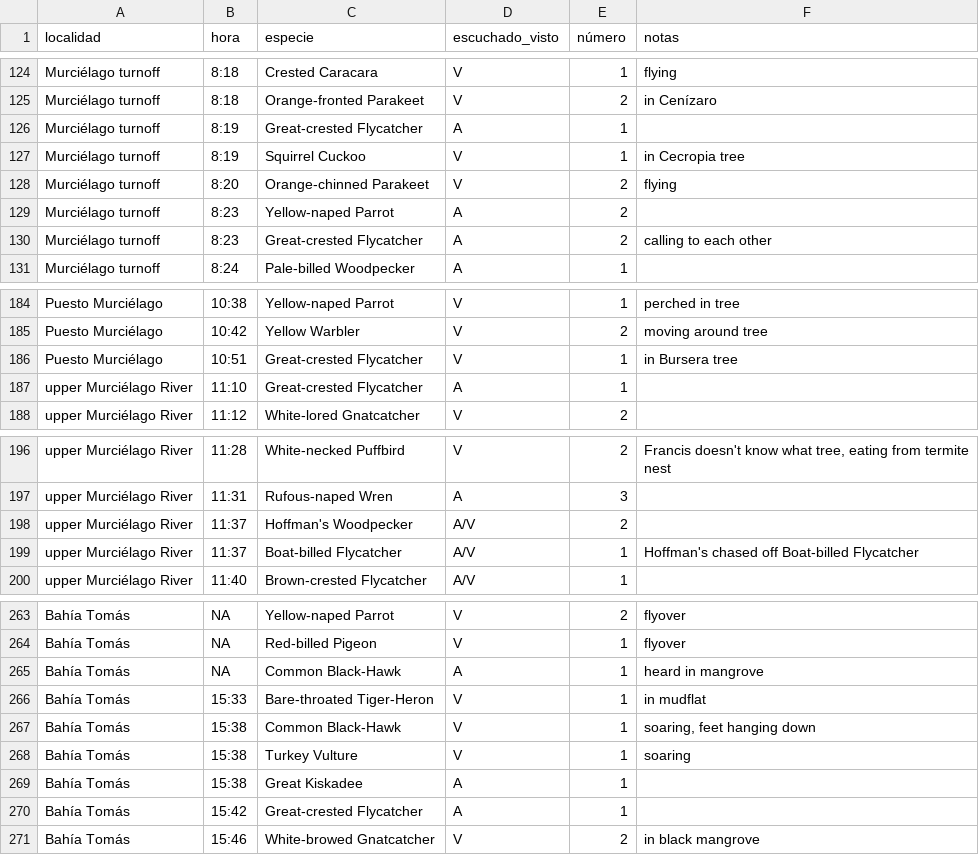
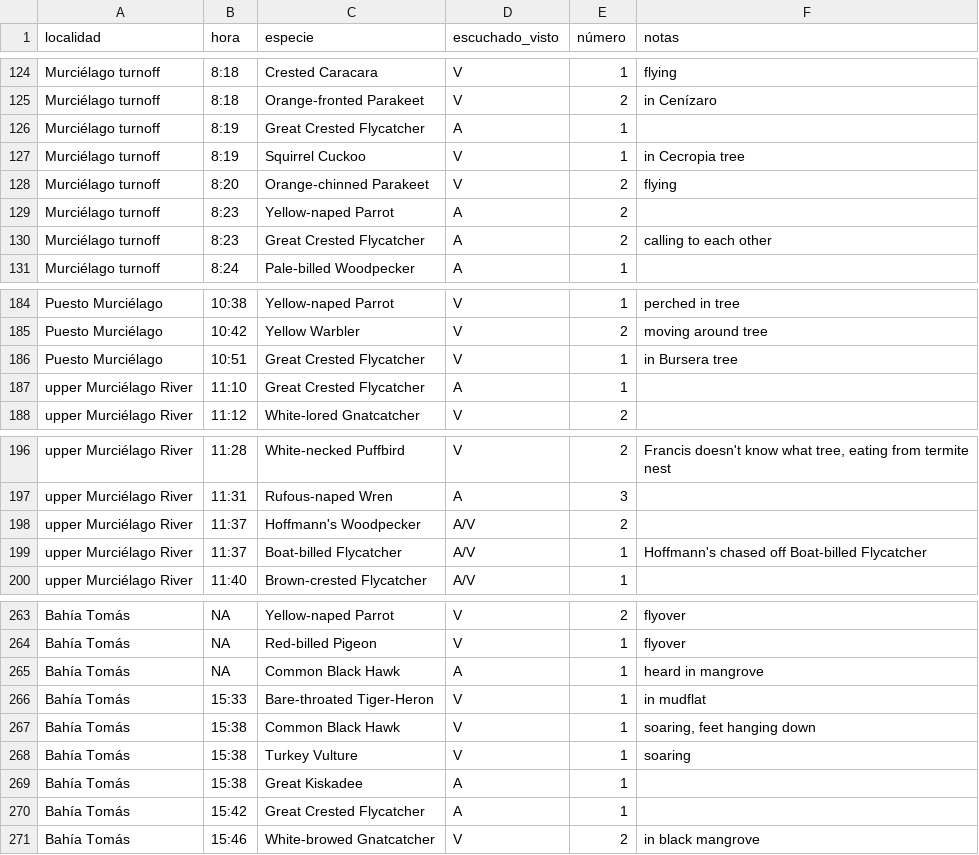
Before and after one commit to fjoyce/ACG-CBC-data, a CSV file: data/CRSR_CBC_2021_Murcielago_data_entry.csv, drawn as a sheet; only a part is shown, gaps mark what is left out; the diff covers the shown part only.

Commit message:
new .csv files for leiva and murci because of weird species names

```diff
--- a/data/CRSR_CBC_2021_Murcielago_data_entry.csv
+++ b/data/CRSR_CBC_2021_Murcielago_data_entry.csv
@@ -125,3 +125,3 @@ Murciélago turnoff,8:18,Crested Caracara,V,1,flying
 Murciélago turnoff,8:18,Orange-fronted Parakeet,V,2,in Cenízaro
-Murciélago turnoff,8:19,Great-crested Flycatcher,A,1,
+Murciélago turnoff,8:19,Great Crested Flycatcher,A,1,
 Murciélago turnoff,8:19,Squirrel Cuckoo,V,1,in Cecropia tree
@@ -129,3 +129,3 @@ Murciélago turnoff,8:20,Orange-chinned Parakeet,V,2,flying
 Murciélago turnoff,8:23,Yellow-naped Parrot,A,2,
-Murciélago turnoff,8:23,Great-crested Flycatcher,A,2,calling to each other
+Murciélago turnoff,8:23,Great Crested Flycatcher,A,2,calling to each other
 Murciélago turnoff,8:24,Pale-billed Woodpecker,A,1,
@@ -185,4 +185,4 @@ Puesto Murciélago,10:38,Yellow-naped Parrot,V,1,perched in tree
 Puesto Murciélago,10:42,Yellow Warbler,V,2,moving around tree
-Puesto Murciélago,10:51,Great-crested Flycatcher,V,1,in Bursera tree
-upper Murciélago River,11:10,Great-crested Flycatcher,A,1,
+Puesto Murciélago,10:51,Great Crested Flycatcher,V,1,in Bursera tree
+upper Murciélago River,11:10,Great Crested Flycatcher,A,1,
 upper Murciélago River,11:12,White-lored Gnatcatcher,V,2,
@@ -197,4 +197,4 @@ upper Murciélago River,11:28,White-necked Puffbird,V,2,"Francis doesn't know wh
 upper Murciélago River,11:31,Rufous-naped Wren,A,3,
-upper Murciélago River,11:37,Hoffman's Woodpecker,A/V,2,
-upper Murciélago River,11:37,Boat-billed Flycatcher,A/V,1,Hoffman's chased off Boat-billed Flycatcher
+upper Murciélago River,11:37,Hoffmann's Woodpecker,A/V,2,
+upper Murciélago River,11:37,Boat-billed Flycatcher,A/V,1,Hoffmann's chased off Boat-billed Flycatcher
 upper Murciélago River,11:40,Brown-crested Flycatcher,A/V,1,
@@ -264,8 +264,8 @@ Bahía Tomás,NA,Yellow-naped Parrot,V,2,flyover
 Bahía Tomás,NA,Red-billed Pigeon,V,1,flyover
-Bahía Tomás,NA,Common Black-Hawk,A,1,heard in mangrove
+Bahía Tomás,NA,Common Black Hawk,A,1,heard in mangrove
 Bahía Tomás,15:33,Bare-throated Tiger-Heron,V,1,in mudflat
-Bahía Tomás,15:38,Common Black-Hawk,V,1,"soaring, feet hanging down"
+Bahía Tomás,15:38,Common Black Hawk,V,1,"soaring, feet hanging down"
 Bahía Tomás,15:38,Turkey Vulture,V,1,soaring
 Bahía Tomás,15:38,Great Kiskadee,A,1,
-Bahía Tomás,15:42,Great-crested Flycatcher,A,1,
+Bahía Tomás,15:42,Great Crested Flycatcher,A,1,
 Bahía Tomás,15:46,White-browed Gnatcatcher,V,2,in black mangrove
```
Also changed, not shown: 9 edited cells elsewhere in this file, data/CRCA_CBC_2021_Leiva_Sensoria_data_entry.csv.
